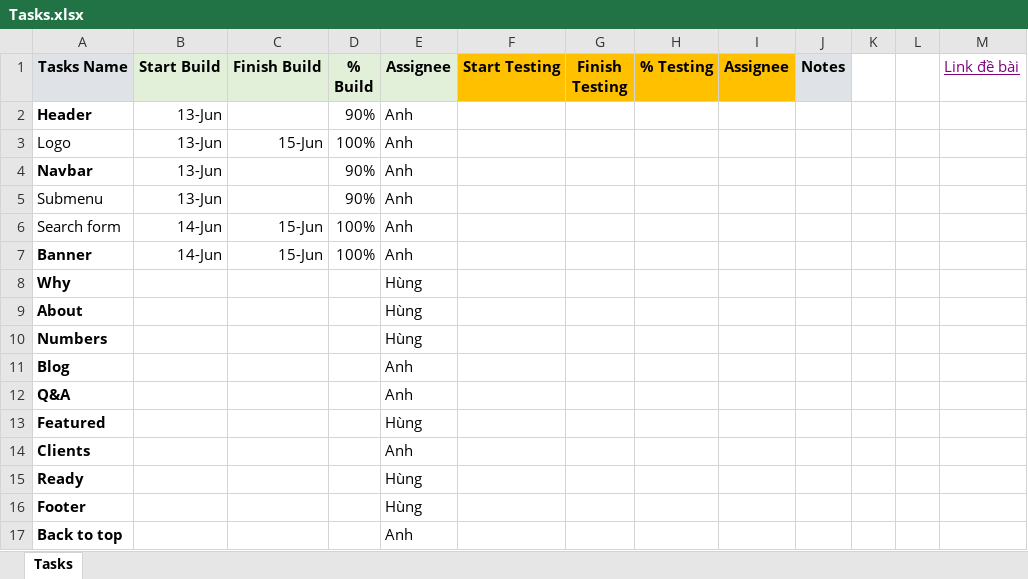
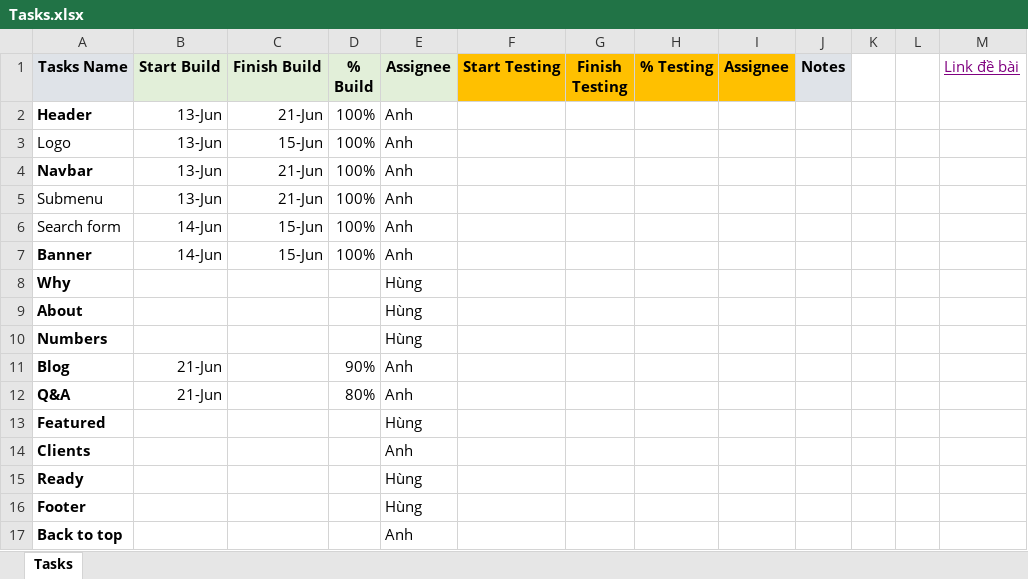
Before and after one commit to 1412007/BC49_Capstone, an Excel workbook: Tasks.xlsx, sheet Tasks, drawn as a sheet; values as stored, in another font and other column widths than the file's, no borders; the diff names each change by its address in the sheet, - before the commit and + after, or states it on an @@ line.

```diff
--- a/Tasks.xlsx (sheet Tasks)
+++ b/Tasks.xlsx (sheet Tasks)
-C2 (Finish Build): (empty)
+C2 (Finish Build): 21-Jun
-D2 (% Build): 90%
+D2 (% Build): 100%
-C4:C5 (Finish Build): (empty)
+C4:C5 (Finish Build): 21-Jun
-D4:D5 (% Build): 90%
+D4:D5 (% Build): 100%
-B11:B12 (Start Build): (empty)
+B11:B12 (Start Build): 21-Jun
-D11 (% Build): (empty)
+D11 (% Build): 90%
-D12 (% Build): (empty)
+D12 (% Build): 80%
```
Also changed, not shown: 2 other files.
